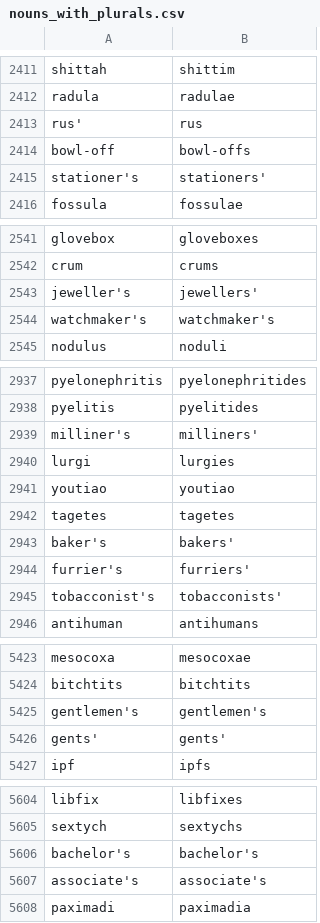
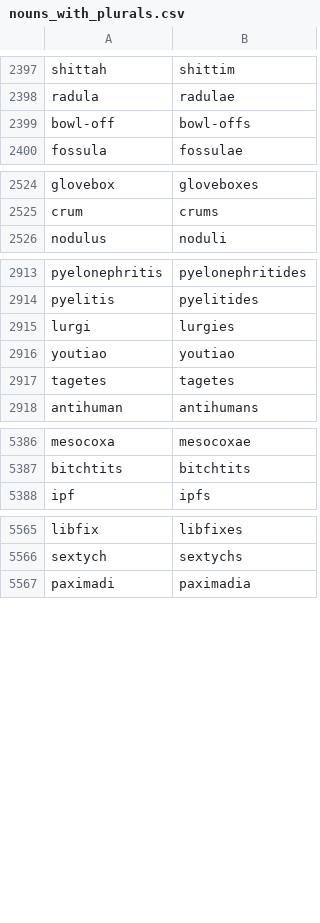
Before and after one commit to gold-silver-copper/english, a CSV file: extractor/nouns_with_plurals.csv, drawn as a sheet; only a part is shown, gaps mark what is left out; the diff covers the shown part only; the diff names each change by its address in the sheet, - before the commit and + after, or states it on an @@ line.

```diff
--- a/extractor/nouns_with_plurals.csv
+++ b/extractor/nouns_with_plurals.csv
-row 2413: rus' | rus
-row 2415: stationer's | stationers'
-row 2543: jeweller's | jewellers'
-row 2544: watchmaker's | watchmaker's
-row 2939: milliner's | milliners'
-row 2943: baker's | bakers'
-row 2944: furrier's | furriers'
-row 2945: tobacconist's | tobacconists'
-row 5425: gentlemen's | gentlemen's
-row 5426: gents' | gents'
-row 5606: bachelor's | bachelor's
-row 5607: associate's | associate's
```
Also changed, not shown: 45 removed rows elsewhere in this file, extractor/adjectives.csv, extractor/verb_conjugations.csv, 1 other file.
